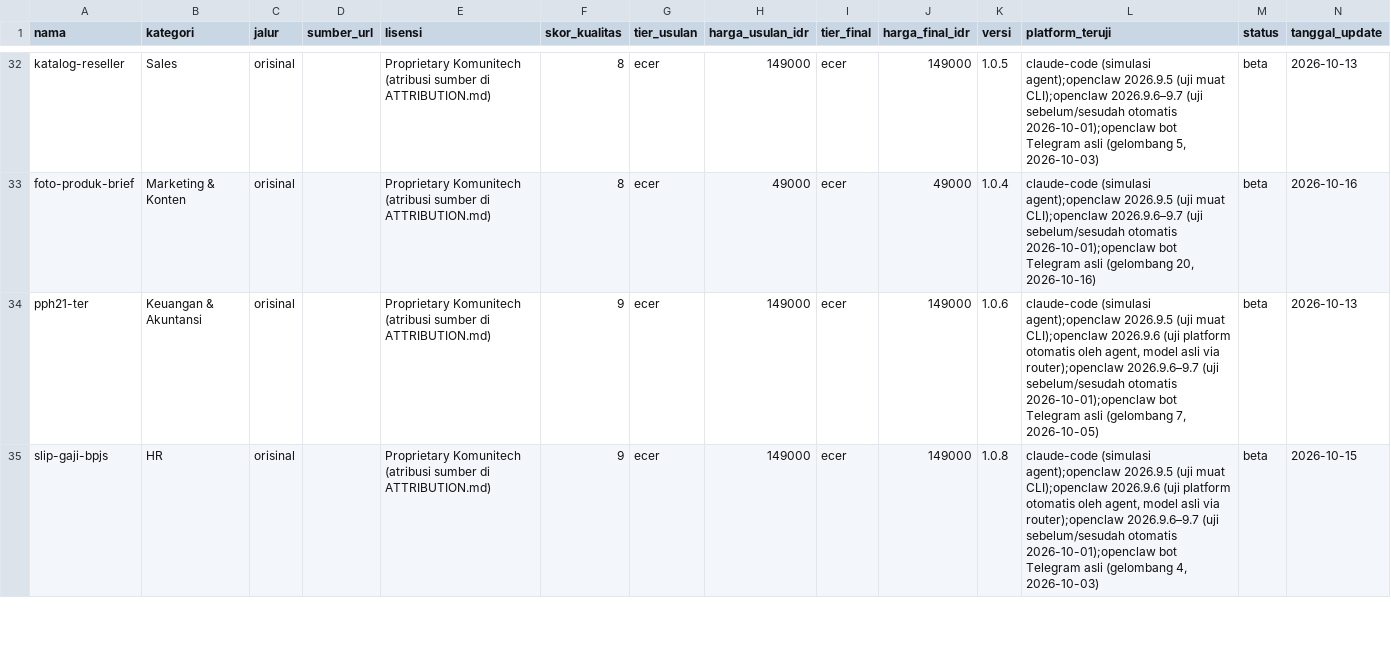
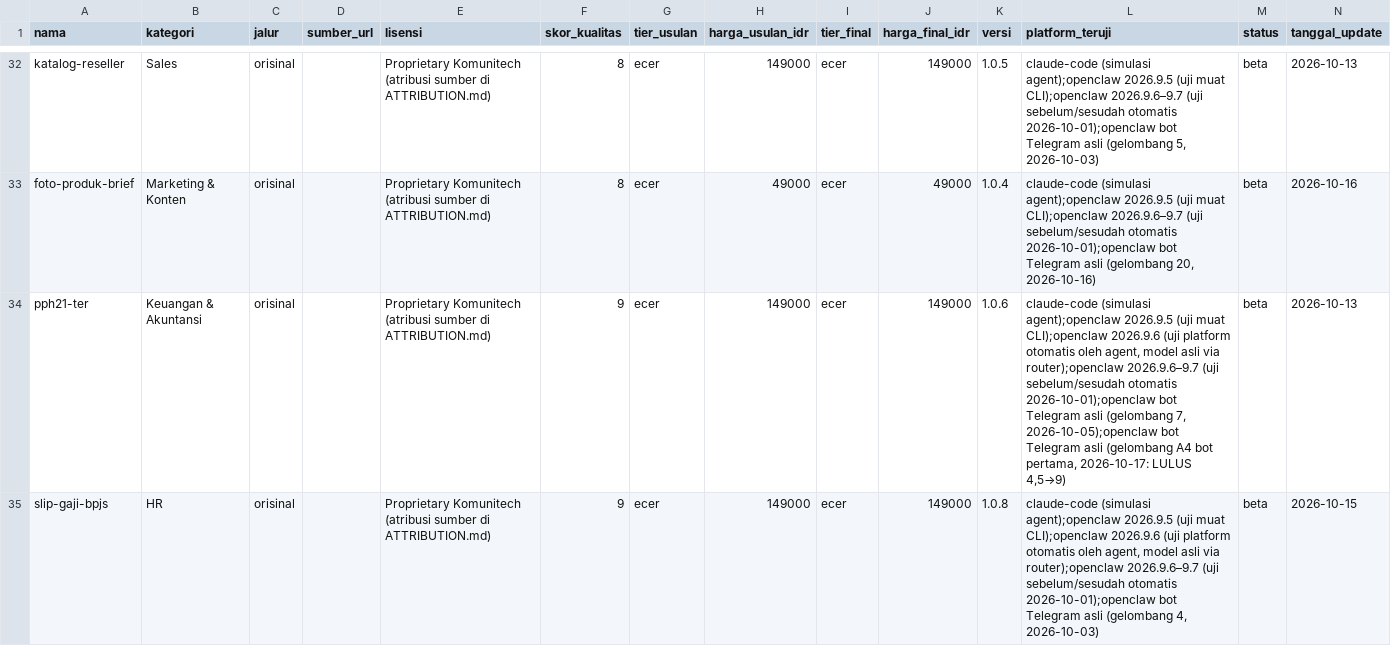
Before and after one commit to Komunitech-Skills/Skills-Product-by-Claude-Code, a CSV file: catalog.csv, drawn as a sheet; only a part is shown, gaps mark what is left out; the diff covers the shown part only.

```diff
--- a/catalog.csv
+++ b/catalog.csv
@@ -33,3 +33,3 @@ katalog-reseller,Sales,orisinal,,Proprietary Komunitech (atribusi sumber di ATTR
 foto-produk-brief,Marketing & Konten,orisinal,,Proprietary Komunitech (atribusi sumber di ATTRIBUTION.md),8,ecer,49000,ecer,49000,1.0.4,"claude-code (simulasi agent);openclaw 2026.9.5 (uji muat CLI);openclaw 2026.9.6–9.7 (uji sebelum/sesudah otomatis 2026-10-01);openclaw bot Telegram asli (gelombang 20, 2026-10-16)",beta,2026-10-16
-pph21-ter,Keuangan & Akuntansi,orisinal,,Proprietary Komunitech (atribusi sumber di ATTRIBUTION.md),9,ecer,149000,ecer,149000,1.0.6,"claude-code (simulasi agent);openclaw 2026.9.5 (uji muat CLI);openclaw 2026.9.6 (uji platform otomatis oleh agent, model asli via router);openclaw 2026.9.6–9.7 (uji sebelum/sesudah otomatis 2026-10-01);openclaw bot Telegram asli (gelombang 7, 2026-10-05)",beta,2026-10-13
+pph21-ter,Keuangan & Akuntansi,orisinal,,Proprietary Komunitech (atribusi sumber di ATTRIBUTION.md),9,ecer,149000,ecer,149000,1.0.6,"claude-code (simulasi agent);openclaw 2026.9.5 (uji muat CLI);openclaw 2026.9.6 (uji platform otomatis oleh agent, model asli via router);openclaw 2026.9.6–9.7 (uji sebelum/sesudah otomatis 2026-10-01);openclaw bot Telegram asli (gelombang 7, 2026-10-05);openclaw bot Telegram asli (gelombang A4 bot pertama, 2026-10-17: LULUS 4,5→9)",beta,2026-10-13
 slip-gaji-bpjs,HR,orisinal,,Proprietary Komunitech (atribusi sumber di ATTRIBUTION.md),9,ecer,149000,ecer,149000,1.0.8,"claude-code (simulasi agent);openclaw 2026.9.5 (uji muat CLI);openclaw 2026.9.6 (uji platform otomatis oleh agent, model asli via router);openclaw 2026.9.6–9.7 (uji sebelum/sesudah otomatis 2026-10-01);openclaw bot Telegram asli (gelombang 4, 2026-10-03)",beta,2026-10-15
```
Also changed, not shown: 9 edited cells elsewhere in this file, 14 other files.
